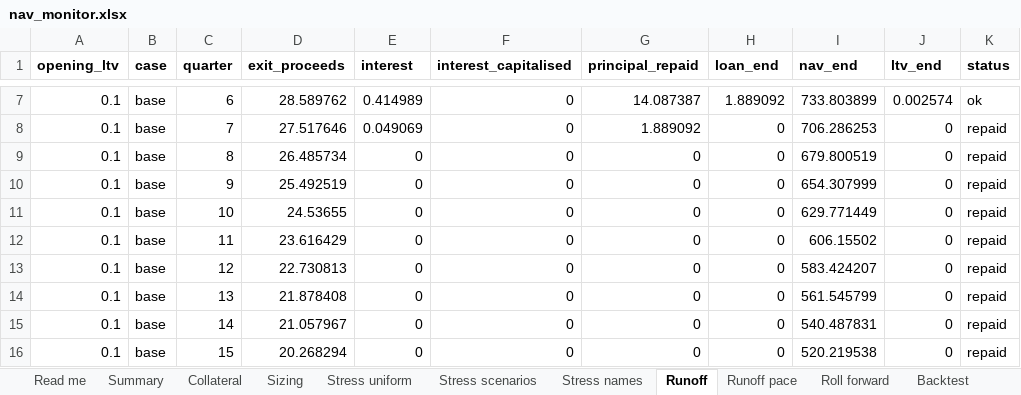
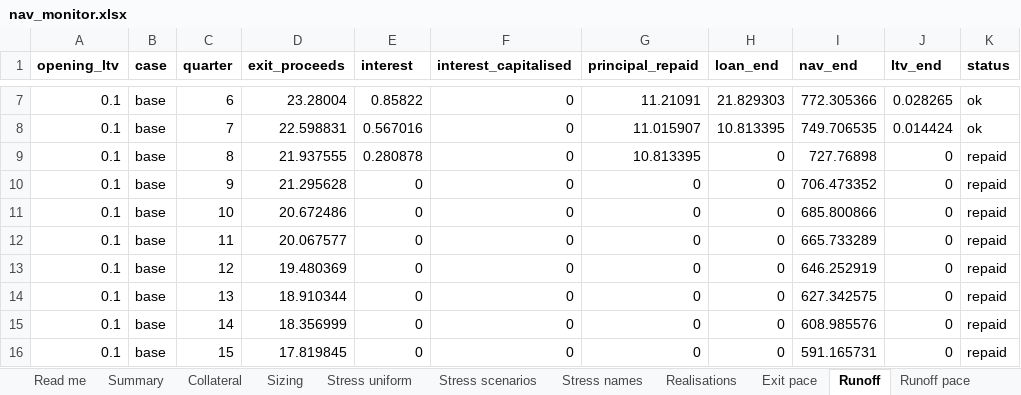
Before and after one commit to narasimhamungi/nav-monitor-lab, an Excel workbook: outputs/sample/nav_monitor.xlsx, sheet Runoff, drawn as a sheet; only a part is shown, gaps mark what is left out; values as stored, in another font and other column widths than the file's, no borders; the diff covers the shown part only; the diff names each change by its address in the sheet, - before the commit and + after, or states it on an @@ line.

Commit message:
v0.2.0: calibrate the exit pace from reported cash realisations

```diff
--- a/outputs/sample/nav_monitor.xlsx (sheet Runoff)
+++ b/outputs/sample/nav_monitor.xlsx (sheet Runoff)
+sheet tab: Realisations
+sheet tab: Exit pace
-D7 (exit_proceeds): 28.589762
+D7 (exit_proceeds): 23.28004
-E7 (interest): 0.414989
+E7 (interest): 0.85822
-G7 (principal_repaid): 14.087387
+G7 (principal_repaid): 11.21091
-H7 (loan_end): 1.889092
+H7 (loan_end): 21.829303
-I7 (nav_end): 733.803899
+I7 (nav_end): 772.305366
-J7 (ltv_end): 0.002574
+J7 (ltv_end): 0.028265
-D8 (exit_proceeds): 27.517646
+D8 (exit_proceeds): 22.598831
-E8 (interest): 0.049069
+E8 (interest): 0.567016
-G8 (principal_repaid): 1.889092
+G8 (principal_repaid): 11.015907
-H8 (loan_end): 0
+H8 (loan_end): 10.813395
-I8 (nav_end): 706.286253
+I8 (nav_end): 749.706535
-J8 (ltv_end): 0
+J8 (ltv_end): 0.014424
-K8 (status): repaid
+K8 (status): ok
-D9 (exit_proceeds): 26.485734
+D9 (exit_proceeds): 21.937555
-E9 (interest): 0
+E9 (interest): 0.280878
-G9 (principal_repaid): 0
+G9 (principal_repaid): 10.813395
-I9 (nav_end): 679.800519
+I9 (nav_end): 727.76898
-D10 (exit_proceeds): 25.492519
+D10 (exit_proceeds): 21.295628
-I10 (nav_end): 654.307999
+I10 (nav_end): 706.473352
-D11 (exit_proceeds): 24.53655
+D11 (exit_proceeds): 20.672486
-I11 (nav_end): 629.771449
+I11 (nav_end): 685.800866
-D12 (exit_proceeds): 23.616429
+D12 (exit_proceeds): 20.067577
-I12 (nav_end): 606.15502
+I12 (nav_end): 665.733289
-D13 (exit_proceeds): 22.730813
+D13 (exit_proceeds): 19.480369
-I13 (nav_end): 583.424207
+I13 (nav_end): 646.252919
-D14 (exit_proceeds): 21.878408
+D14 (exit_proceeds): 18.910344
-I14 (nav_end): 561.545799
+I14 (nav_end): 627.342575
-D15 (exit_proceeds): 21.057967
+D15 (exit_proceeds): 18.356999
-I15 (nav_end): 540.487831
+I15 (nav_end): 608.985576
-D16 (exit_proceeds): 20.268294
+D16 (exit_proceeds): 17.819845
-I16 (nav_end): 520.219538
+I16 (nav_end): 591.165731
```
Also changed, not shown: 1078 edited cells elsewhere in this sheet, sheet Findings, sheet Sizing, other sheet tabs, 40 other files.
